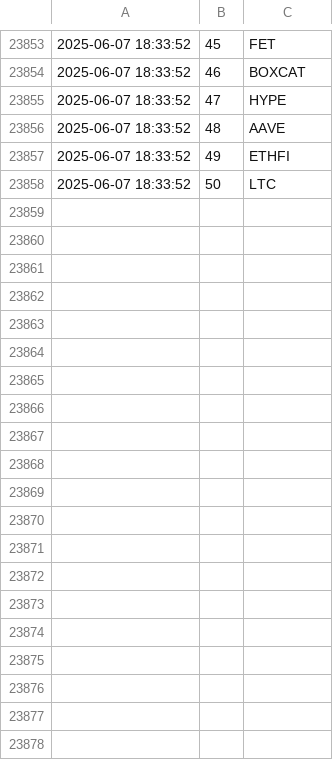
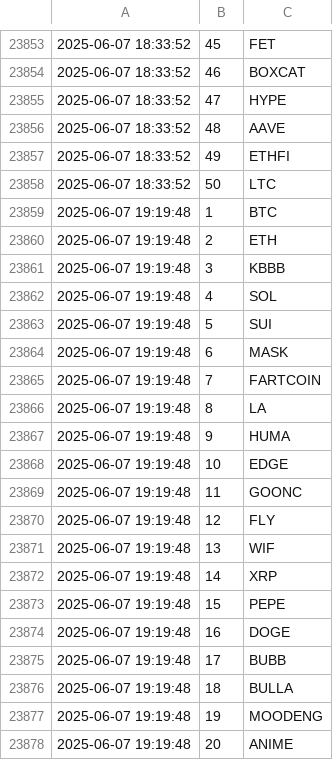
Before and after one commit to jan-mon/mexcrank, a CSV file: rankings.csv, drawn as a sheet; only a part is shown, gaps mark what is left out; the diff covers the shown part only.

```diff
--- a/rankings.csv
+++ b/rankings.csv
@@ -23858 +23858,21 @@
 2025-06-07 18:33:52,50,LTC
+2025-06-07 19:19:48,1,BTC
+2025-06-07 19:19:48,2,ETH
+2025-06-07 19:19:48,3,KBBB
+2025-06-07 19:19:48,4,SOL
+2025-06-07 19:19:48,5,SUI
+2025-06-07 19:19:48,6,MASK
+2025-06-07 19:19:48,7,FARTCOIN
+2025-06-07 19:19:48,8,LA
+2025-06-07 19:19:48,9,HUMA
+2025-06-07 19:19:48,10,EDGE
+2025-06-07 19:19:48,11,GOONC
+2025-06-07 19:19:48,12,FLY
+2025-06-07 19:19:48,13,WIF
+2025-06-07 19:19:48,14,XRP
+2025-06-07 19:19:48,15,PEPE
+2025-06-07 19:19:48,16,DOGE
+2025-06-07 19:19:48,17,BUBB
+2025-06-07 19:19:48,18,BULLA
+2025-06-07 19:19:48,19,MOODENG
+2025-06-07 19:19:48,20,ANIME
```
Also changed, not shown: 30 added rows elsewhere in this file.
